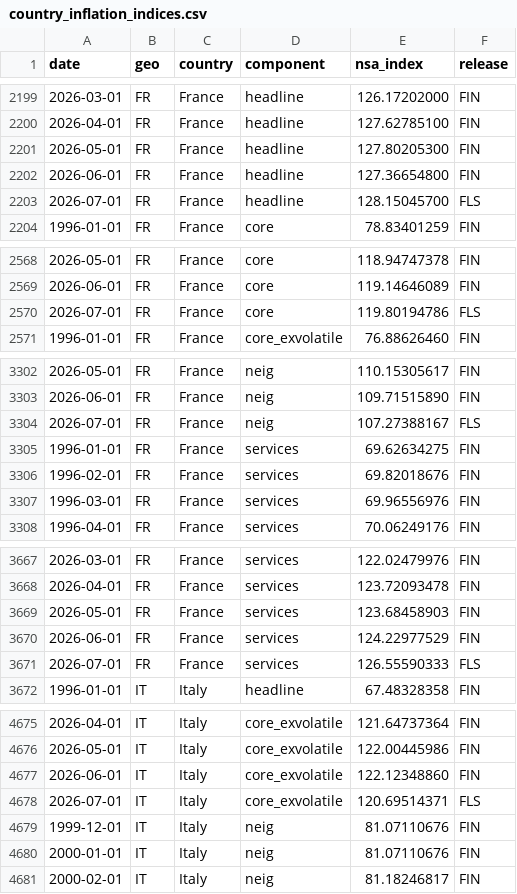
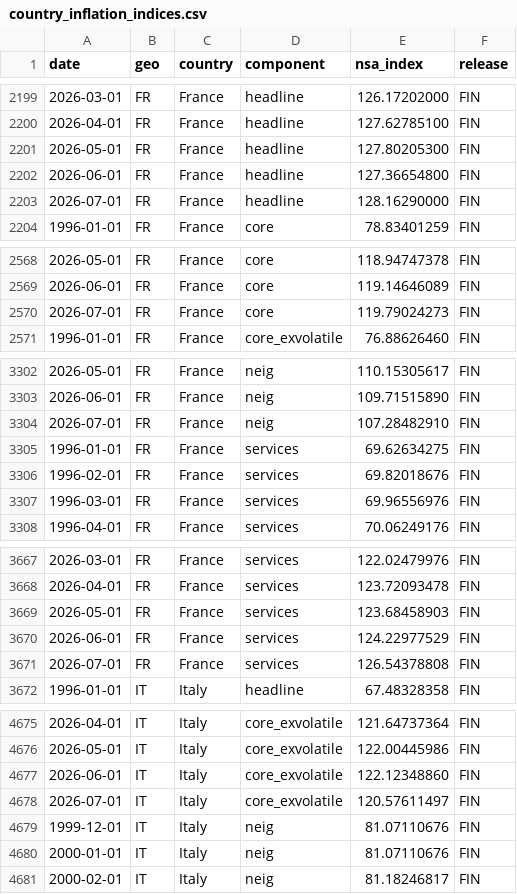
Before and after one commit to aliceodrumond/EuropeMonitor, a CSV file: data/processed/country_inflation_indices.csv, drawn as a sheet; only a part is shown, gaps mark what is left out; the diff covers the shown part only.

Commit message:
Finalize July country HICP data

```diff
--- a/data/processed/country_inflation_indices.csv
+++ b/data/processed/country_inflation_indices.csv
@@ -2202,3 +2202,3 @@ date,geo,country,component,nsa_index,release
 2026-06-01,FR,France,headline,127.36654800,FIN
-2026-07-01,FR,France,headline,128.15045700,FLS
+2026-07-01,FR,France,headline,128.16290000,FIN
 1996-01-01,FR,France,core,78.83401259,FIN
@@ -2569,3 +2569,3 @@ date,geo,country,component,nsa_index,release
 2026-06-01,FR,France,core,119.14646089,FIN
-2026-07-01,FR,France,core,119.80194786,FLS
+2026-07-01,FR,France,core,119.79024273,FIN
 1996-01-01,FR,France,core_exvolatile,76.88626460,FIN
@@ -3303,3 +3303,3 @@ date,geo,country,component,nsa_index,release
 2026-06-01,FR,France,neig,109.71515890,FIN
-2026-07-01,FR,France,neig,107.27388167,FLS
+2026-07-01,FR,France,neig,107.28482910,FIN
 1996-01-01,FR,France,services,69.62634275,FIN
@@ -3670,3 +3670,3 @@ date,geo,country,component,nsa_index,release
 2026-06-01,FR,France,services,124.22977529,FIN
-2026-07-01,FR,France,services,126.55590333,FLS
+2026-07-01,FR,France,services,126.54378808,FIN
 1996-01-01,IT,Italy,headline,67.48328358,FIN
@@ -4677,3 +4677,3 @@ date,geo,country,component,nsa_index,release
 2026-06-01,IT,Italy,core_exvolatile,122.12348860,FIN
-2026-07-01,IT,Italy,core_exvolatile,120.69514371,FLS
+2026-07-01,IT,Italy,core_exvolatile,120.57611497,FIN
 1999-12-01,IT,Italy,neig,81.07110676,FIN
```
Also changed, not shown: 30 edited cells elsewhere in this file, 1 other file.
